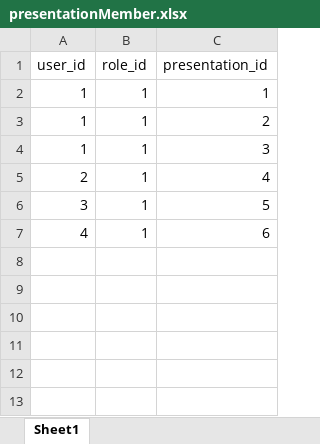
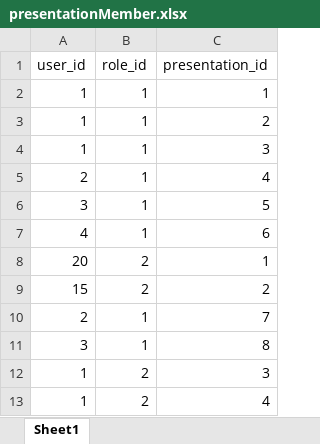
Before and after one commit to Dhieu1304/Kahoot-BE, an Excel workbook: components/mockup-data/data/presentationMember.xlsx, sheet Sheet1, drawn as a sheet; values as stored, in another font and other column widths than the file's, no borders; the diff names each change by its address in the sheet, - before the commit and + after, or states it on an @@ line.

Commit message:
add mockup data

```diff
--- a/components/mockup-data/data/presentationMember.xlsx (sheet Sheet1)
+++ b/components/mockup-data/data/presentationMember.xlsx (sheet Sheet1)
+row 8: 20 | 2 | 1
+row 9: 15 | 2 | 2
+row 10: 2 | 1 | 7
+row 11: 3 | 1 | 8
+row 12: 1 | 2 | 3
+row 13: 1 | 2 | 4
```
Also changed, not shown: components/mockup-data/data/group.xlsx, components/mockup-data/data/presentation.xlsx, 11 other files.
